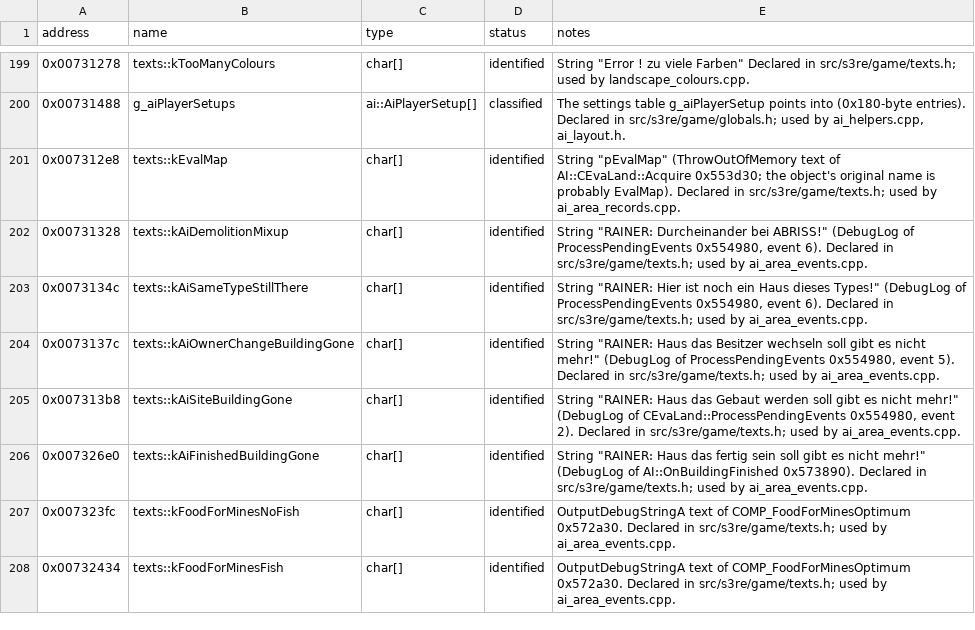
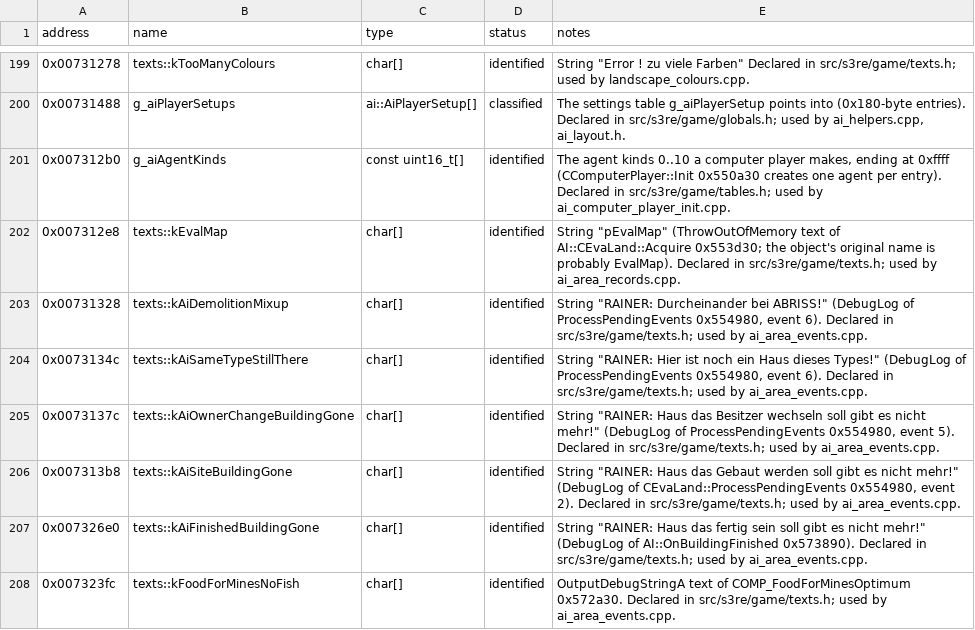
Before and after one commit to OptimusCrime/s3u-reverse, a CSV file: re/globals.csv, drawn as a sheet; only a part is shown, gaps mark what is left out; the shorter side is filled out with more unchanged rows.

```diff
--- a/re/globals.csv
+++ b/re/globals.csv
@@ -200,2 +200,3 @@ address,name,type,status,notes
 0x00731488,g_aiPlayerSetups,ai::AiPlayerSetup[],classified,"The settings table g_aiPlayerSetup points into (0x180-byte entries). Declared in src/s3re/game/globals.h; used by ai_helpers.cpp, ai_layout.h."
+0x007312b0,g_aiAgentKinds,const uint16_t[],identified,"The agent kinds 0..10 a computer player makes, ending at 0xffff (CComputerPlayer::Init 0x550a30 creates one agent per entry). Declared in src/s3re/game/tables.h; used by ai_computer_player_init.cpp."
 0x007312e8,texts::kEvalMap,char[],identified,"String ""pEvalMap"" (ThrowOutOfMemory text of AI::CEvaLand::Acquire 0x553d30; the object's original name is probably EvalMap). Declared in src/s3re/game/texts.h; used by ai_area_records.cpp."
```
Also changed, not shown: 9 other files.
